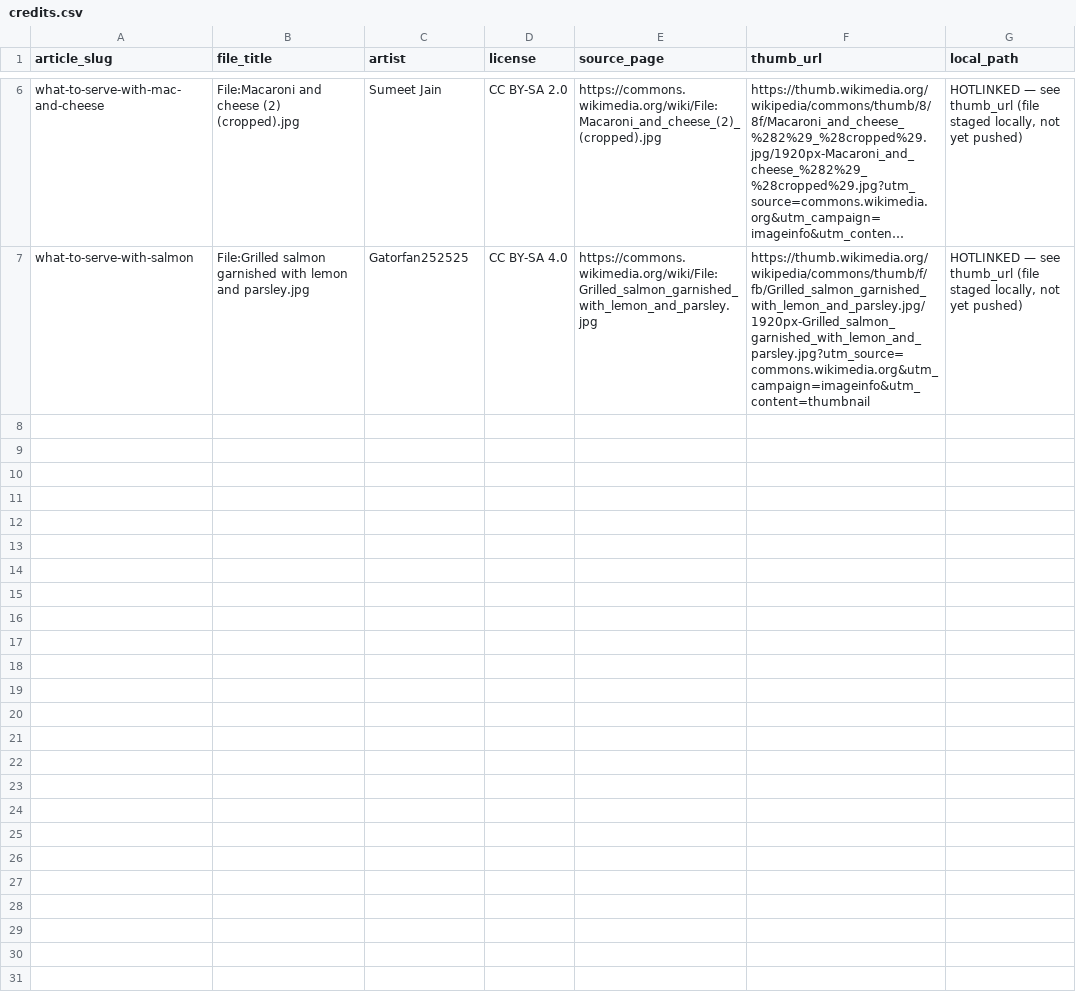
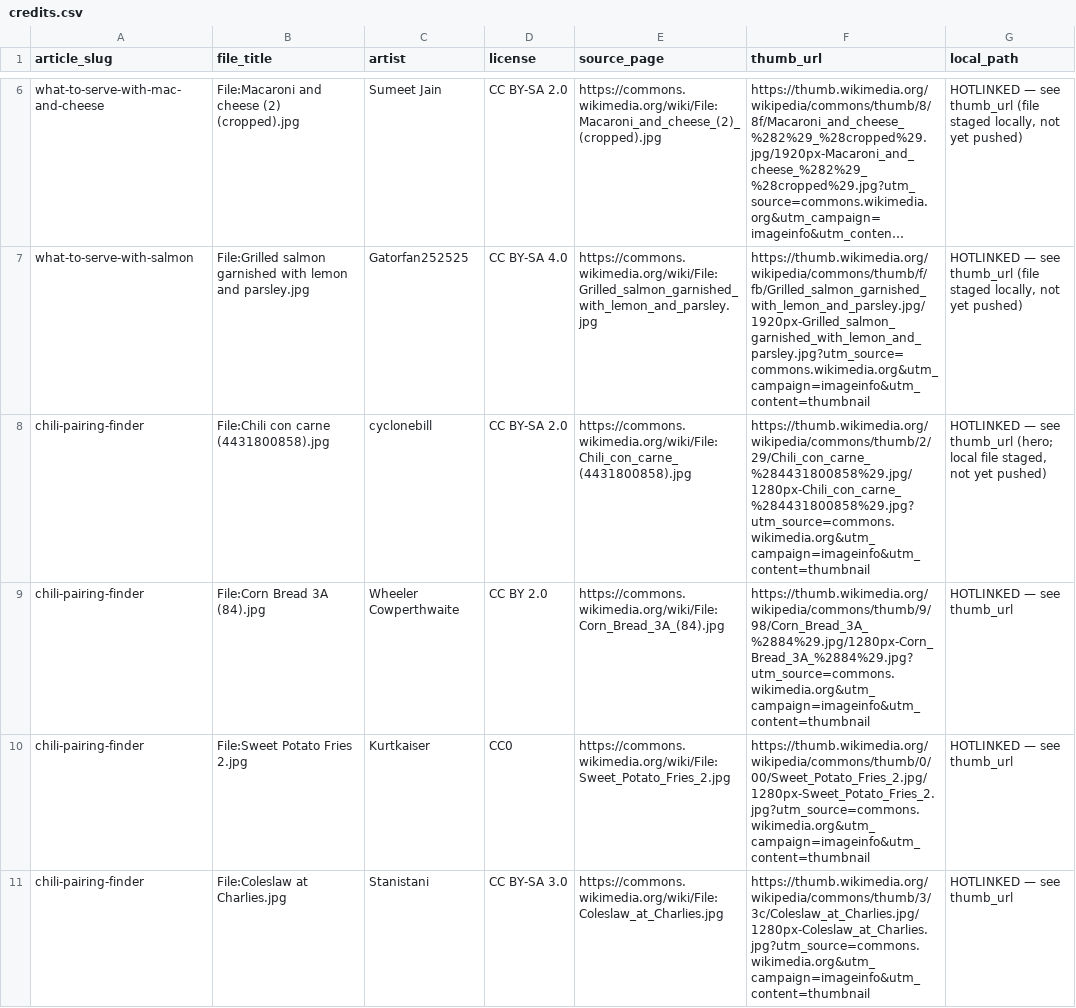
Before and after one commit to abdul712/pairdish, a CSV file: assets_sourcing/credits.csv, drawn as a sheet; only a part is shown, gaps mark what is left out; long unchanged cells end in …; the diff covers the shown part only; the diff names each change by its address in the sheet, - before the commit and + after, or states it on an @@ line.

Commit message:
Add Chili Pairing Finder tool: 24 sides, toppings bar, guide + FAQ (SERP brief 2026-11-11)

```diff
--- a/assets_sourcing/credits.csv
+++ b/assets_sourcing/credits.csv
+row 8: chili-pairing-finder | File:Chili con carne (4431800858).jpg | cyclonebill | CC BY-SA 2.0 | https://commons.wikimedia.org/wiki/File:Chili_con_carne_(4431800858).jpg | https://thumb.wikimedia.org/wikipedia/commons/thumb/2/29/Chili_con_carne_%284431800858%29.jpg/1280px-Chili_con_carne_%284431800858%29.jpg?utm_source=commons.wikimedia.org&utm_campaign=imageinfo&utm_content=thumbnail | HOTLINKED — see thumb_url (hero; local file staged, not yet pushed)
+row 9: chili-pairing-finder | File:Corn Bread 3A (84).jpg | Wheeler Cowperthwaite | CC BY 2.0 | https://commons.wikimedia.org/wiki/File:Corn_Bread_3A_(84).jpg | https://thumb.wikimedia.org/wikipedia/commons/thumb/9/98/Corn_Bread_3A_%2884%29.jpg/1280px-Corn_Bread_3A_%2884%29.jpg?utm_source=commons.wikimedia.org&utm_campaign=imageinfo&utm_content=thumbnail | HOTLINKED — see thumb_url
+row 10: chili-pairing-finder | File:Sweet Potato Fries 2.jpg | Kurtkaiser | CC0 | https://commons.wikimedia.org/wiki/File:Sweet_Potato_Fries_2.jpg | https://thumb.wikimedia.org/wikipedia/commons/thumb/0/00/Sweet_Potato_Fries_2.jpg/1280px-Sweet_Potato_Fries_2.jpg?utm_source=commons.wikimedia.org&utm_campaign=imageinfo&utm_content=thumbnail | HOTLINKED — see thumb_url
+row 11: chili-pairing-finder | File:Coleslaw at Charlies.jpg | Stanistani | CC BY-SA 3.0 | https://commons.wikimedia.org/wiki/File:Coleslaw_at_Charlies.jpg | https://thumb.wikimedia.org/wikipedia/commons/thumb/3/3c/Coleslaw_at_Charlies.jpg/1280px-Coleslaw_at_Charlies.jpg?utm_source=commons.wikimedia.org&utm_campaign=imageinfo&utm_content=thumbnail | HOTLINKED — see thumb_url
```
Also changed, not shown: 3 added rows elsewhere in this file, 8 other files.
